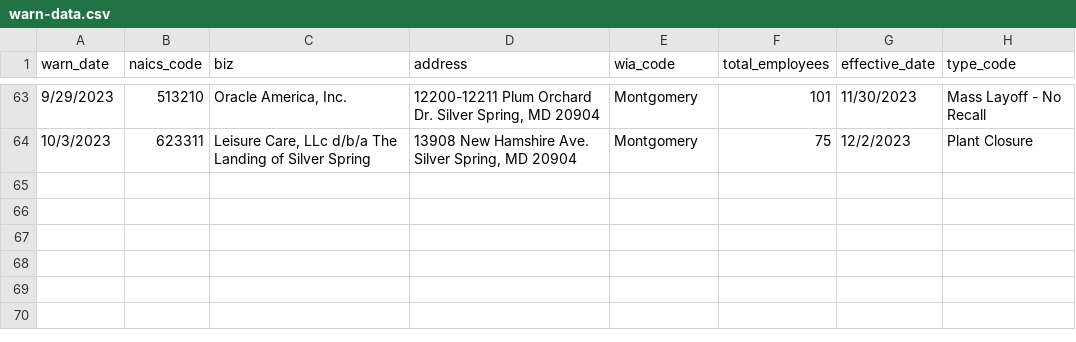
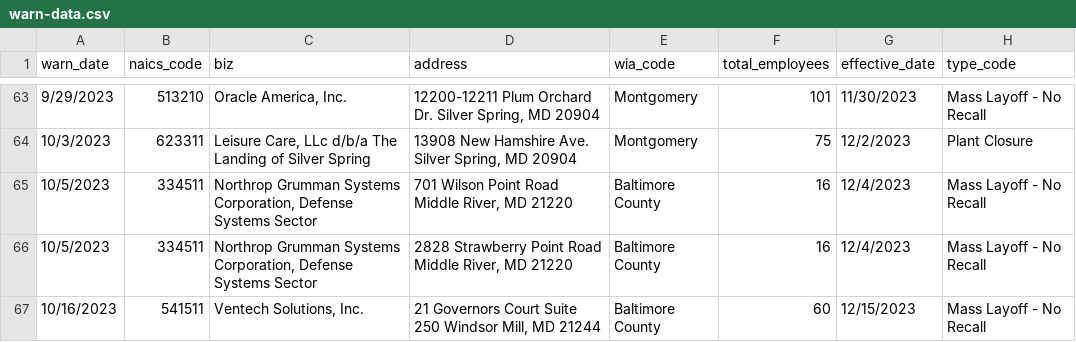
Before and after one commit to sandrafish/github-scraper-class, a CSV file: warn-data.csv, drawn as a sheet; only a part is shown, gaps mark what is left out; the diff names each change by its address in the sheet, - before the commit and + after, or states it on an @@ line.

```diff
--- a/warn-data.csv
+++ b/warn-data.csv
+row 65: 10/5/2023 | 334511 | Northrop Grumman Systems Corporation, Defense Systems Sector | 701 Wilson Point Road Middle River, MD 21220 | Baltimore County | 16 | 12/4/2023 | Mass Layoff - No Recall
+row 66: 10/5/2023 | 334511 | Northrop Grumman Systems Corporation, Defense Systems Sector | 2828 Strawberry Point Road Middle River, MD 21220 | Baltimore County | 16 | 12/4/2023 | Mass Layoff - No Recall
+row 67: 10/16/2023 | 541511 | Ventech Solutions, Inc. | 21 Governors Court Suite 250 Windsor Mill, MD 21244 | Baltimore County | 60 | 12/15/2023 | Mass Layoff - No Recall
```
